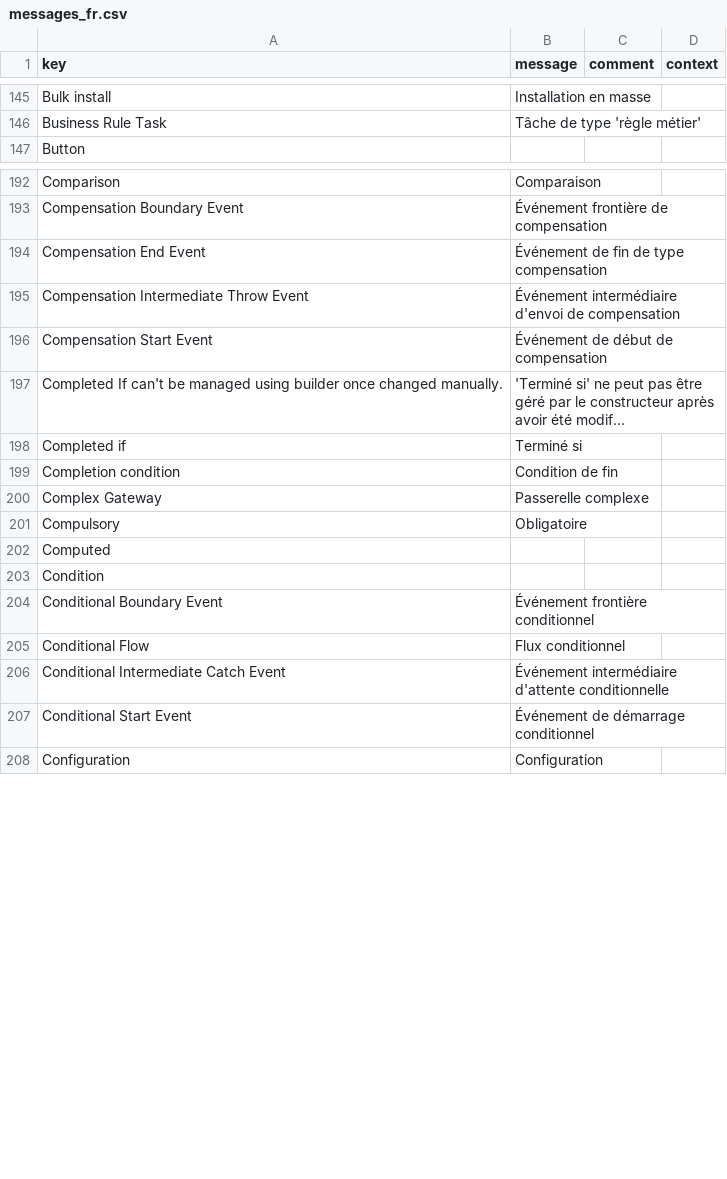
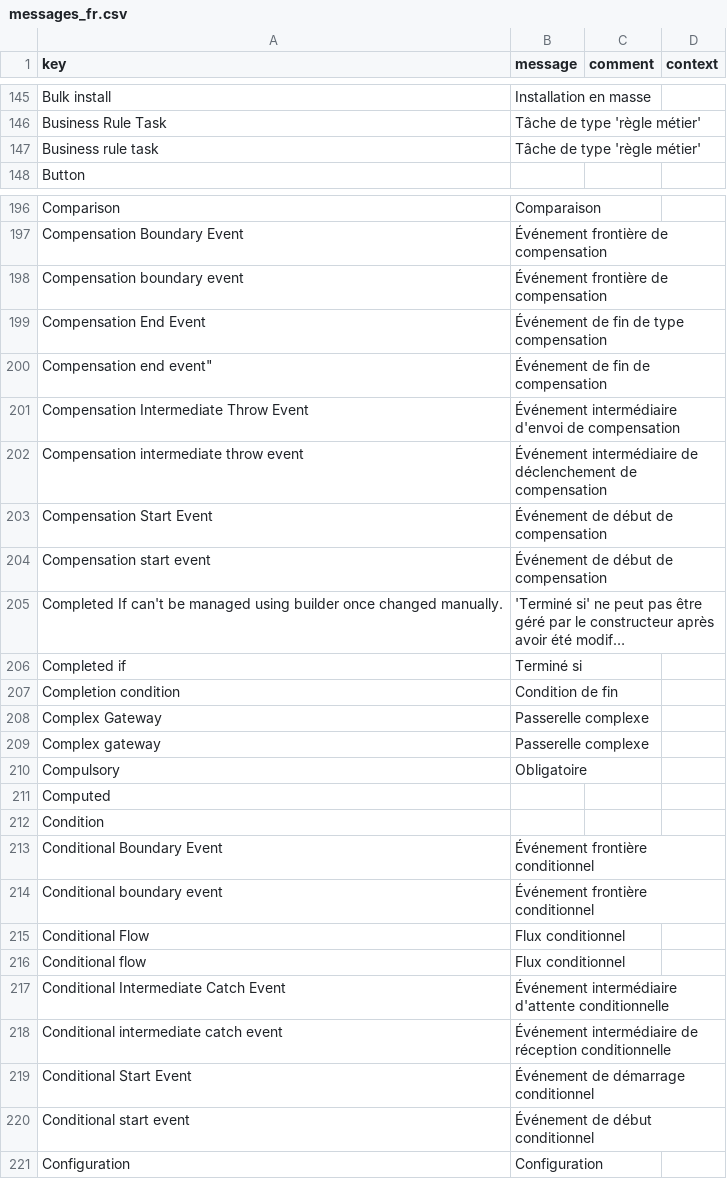
Before and after one commit to axelor/axelor-studio, a CSV file: src/main/resources/i18n/messages_fr.csv, drawn as a sheet; only a part is shown, gaps mark what is left out; long unchanged cells end in …; the diff covers the shown part only; the diff names each change by its address in the sheet, - before the commit and + after, or states it on an @@ line.

Commit message:
RM-87379 Inconsistent Behavior with Boundary Events in BPMN Modeler

```diff
--- a/src/main/resources/i18n/messages_fr.csv
+++ b/src/main/resources/i18n/messages_fr.csv
+row 147: Business rule task | Tâche de type 'règle métier'
+row 198: Compensation boundary event | Événement frontière de compensation
+row 200: Compensation end event" | Événement de fin de compensation
+row 202: Compensation intermediate throw event | Événement intermédiaire de déclenchement de compensation
+row 204: Compensation start event | Événement de début de compensation
+row 209: Complex gateway | Passerelle complexe
+row 214: Conditional boundary event | Événement frontière conditionnel
+row 216: Conditional flow | Flux conditionnel
+row 218: Conditional intermediate catch event | Événement intermédiaire de réception conditionnelle
+row 220: Conditional start event | Événement de début conditionnel
```
Also changed, not shown: 46 added rows elsewhere in this file, src/main/resources/i18n/messages.csv, src/main/resources/i18n/messages_en.csv, 1 other file.
